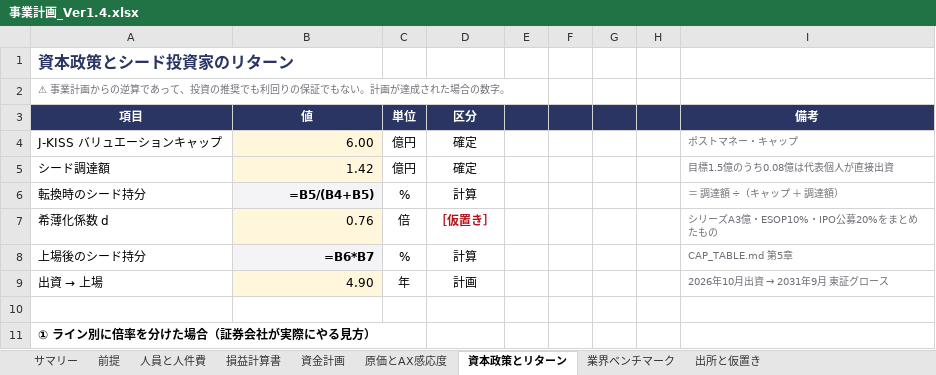
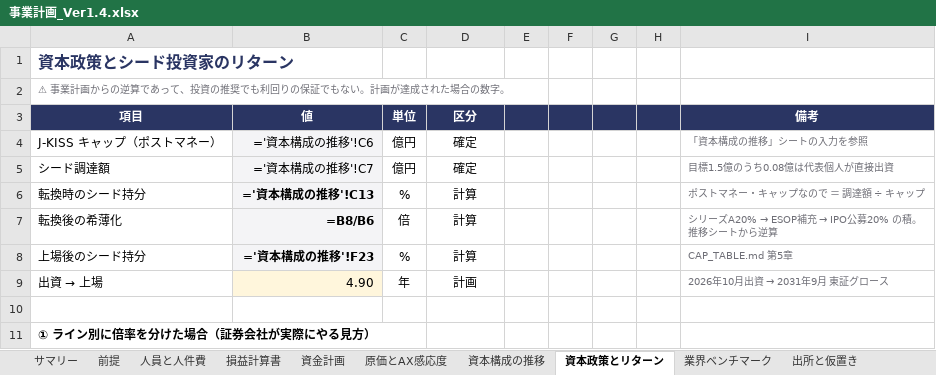
Before and after one commit to bpn333333/test, an Excel workbook: 事業計画_Ver1.4.xlsx, sheet 資本政策とリターン, drawn as a sheet; only a part is shown; values as stored, in another font and other column widths than the file's, no borders; formulas without a stored value are shown as written; removed rows and columns are numbered as before the commit, all else as after; the diff names each change by its address in the sheet, - before the commit and + after, or states it on an @@ line.

```diff
--- a/事業計画_Ver1.4.xlsx (sheet 資本政策とリターン)
+++ b/事業計画_Ver1.4.xlsx (sheet 資本政策とリターン)
+sheet tab: 資本構成の推移
-row 4: J-KISS バリュエーションキャップ | 6.00 | 億円 | 確定 |  |  |  |  | ポストマネー・キャップ
+row 4: J-KISS キャップ（ポストマネー） | ='資本構成の推移'!C6 | 億円 | 確定 |  |  |  |  | 「資本構成の推移」シートの入力を参照
-B5 (値): 1.42
+B5 (値): ='資本構成の推移'!C7
-B5 fill: #FFF6DC
+B5 fill: #F4F4F6
-B6 (値): =B5/(B4+B5)
+B6 (値): ='資本構成の推移'!C13
-I6 (備考): ＝ 調達額 ÷（キャップ ＋ 調達額）
+I6 (備考): ポストマネー・キャップなので ＝ 調達額 ÷ キャップ
-row 7: 希薄化係数 d | 0.76 | 倍 | ［仮置き］ |  |  |  |  | シリーズA3億・ESOP10%・IPO公募20%をまとめたもの
+row 7: 転換後の希薄化 | =B8/B6 | 倍 | 計算 |  |  |  |  | シリーズA20% → ESOP補充 → IPO公募20% の積。推移シートから逆算
-B8 (値): =B6*B7
+B8 (値): ='資本構成の推移'!F23
```
Also changed, not shown: sheet 出所と仮置き, 3 other files.
